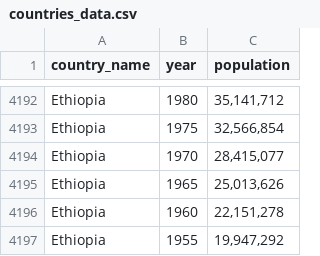
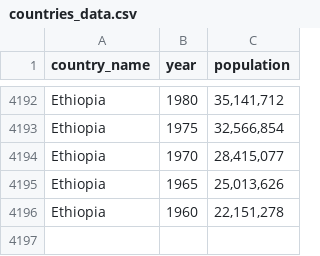
Before and after one commit to farman8962/DataScraping-worldometer, a CSV file: countries_data.csv, drawn as a sheet; only a part is shown, gaps mark what is left out; the diff names each change by its address in the sheet, - before the commit and + after, or states it on an @@ line.

Commit message:
Update countries_data.csv
output file in the form of csv/excell

```diff
--- a/countries_data.csv
+++ b/countries_data.csv
-row 4197: Ethiopia | 1955 | 19,947,292
```
